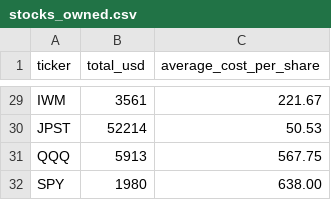
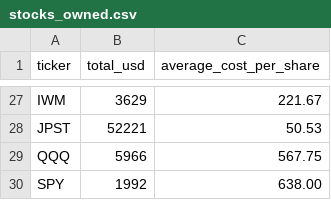
Before and after one commit to cfossguy/stocktrader, a CSV file: data/stocks_owned.csv, drawn as a sheet; only a part is shown, gaps mark what is left out; addresses are those after the commit; the diff covers the shown part only; the diff names each change by its address in the sheet, - before the commit and + after, or states it on an @@ line.

```diff
--- a/data/stocks_owned.csv
+++ b/data/stocks_owned.csv
-B27 (total_usd): 3561
+B27 (total_usd): 3629
-B28 (total_usd): 52214
+B28 (total_usd): 52221
-B29 (total_usd): 5913
+B29 (total_usd): 5966
-B30 (total_usd): 1980
+B30 (total_usd): 1992
```
Also changed, not shown: 3 added rows, 5 removed rows and 22 edited cells elsewhere in this file, 15 other files.
